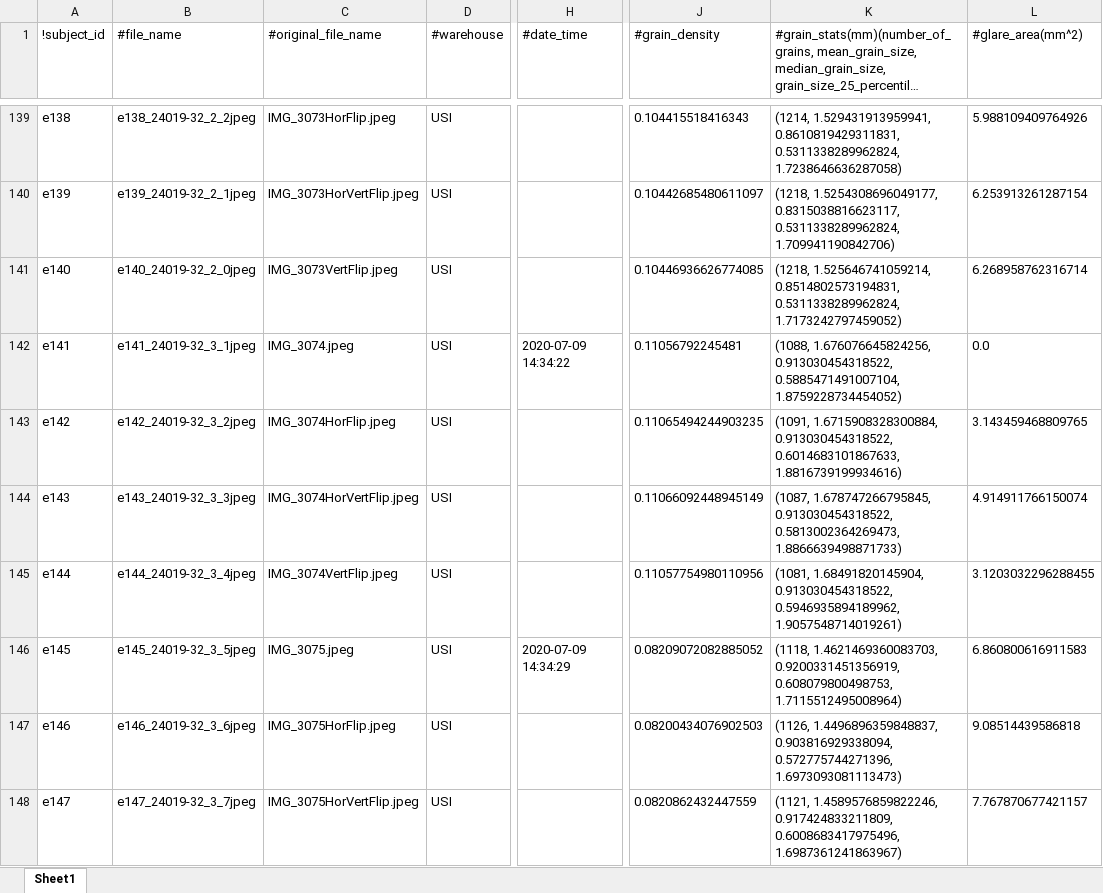
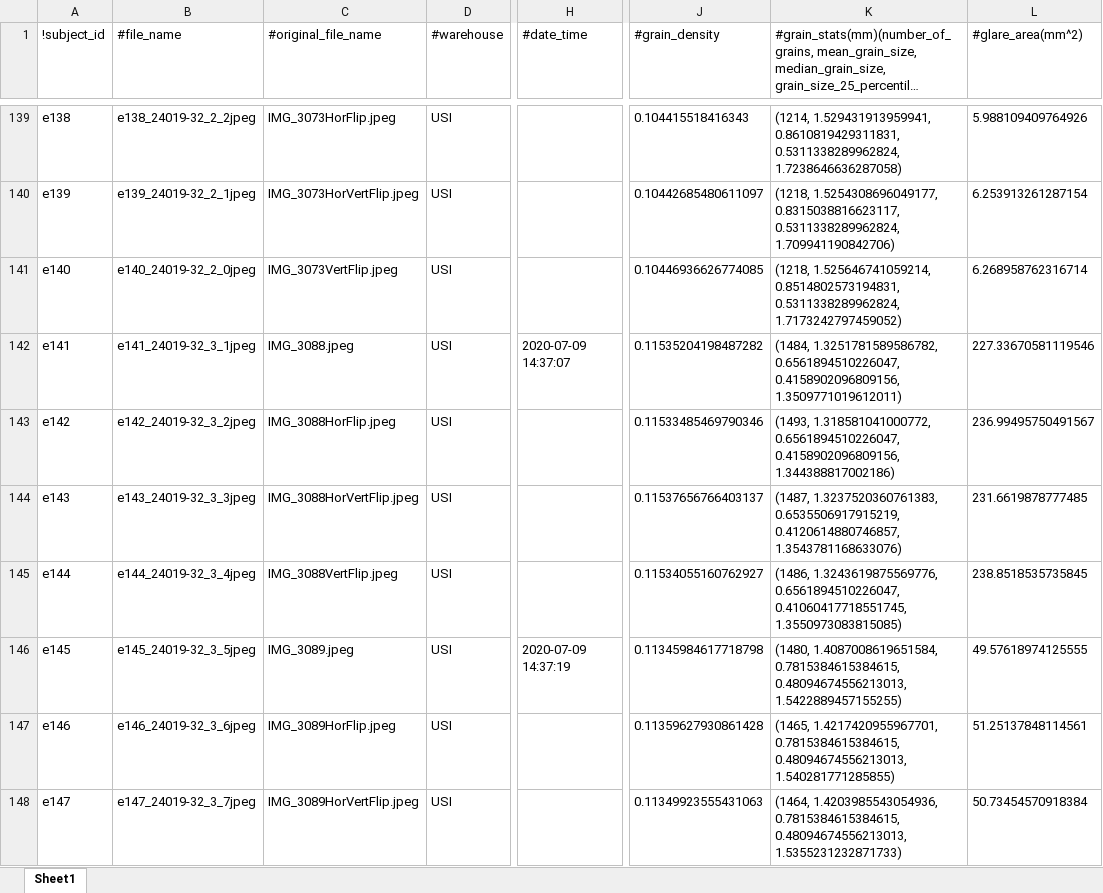
Before and after one commit to d-kessler/Macro-Citizen-Science, an Excel workbook: manifests/Experiment_Manifest.xlsx, sheet Sheet1, drawn as a sheet; only a part is shown, gaps mark what is left out; long unchanged cells end in …; values as stored, in another font and other column widths than the file's, no borders; the diff covers the shown part only; the diff names each change by its address in the sheet, - before the commit and + after, or states it on an @@ line.

```diff
--- a/manifests/Experiment_Manifest.xlsx (sheet Sheet1)
+++ b/manifests/Experiment_Manifest.xlsx (sheet Sheet1)
-C142 (#original_file_name): IMG_3074.jpeg
+C142 (#original_file_name): IMG_3088.jpeg
-H142 (#date_time): 2020-07-09 14:34:22
+H142 (#date_time): 2020-07-09 14:37:07
-J142 (#grain_density): 0.11056792245481
+J142 (#grain_density): 0.11535204198487282
-K142: (1088, 1.676076645824256, 0.913030454318522, 0.5885471491007104, 1.8759228734454052)
+K142: (1484, 1.3251781589586782, 0.6561894510226047, 0.4158902096809156, 1.3509771019612011)
-L142 (#glare_area(mm^2)): 0.0
+L142 (#glare_area(mm^2)): 227.33670581119546
-C143 (#original_file_name): IMG_3074HorFlip.jpeg
+C143 (#original_file_name): IMG_3088HorFlip.jpeg
-J143 (#grain_density): 0.11065494244903235
+J143 (#grain_density): 0.11533485469790346
-K143: (1091, 1.6715908328300884, 0.913030454318522, 0.6014683101867633, 1.8816739199934616)
+K143: (1493, 1.318581041000772, 0.6561894510226047, 0.4158902096809156, 1.344388817002186)
-L143 (#glare_area(mm^2)): 3.143459468809765
+L143 (#glare_area(mm^2)): 236.99495750491567
-C144 (#original_file_name): IMG_3074HorVertFlip.jpeg
+C144 (#original_file_name): IMG_3088HorVertFlip.jpeg
-J144 (#grain_density): 0.11066092448945149
+J144 (#grain_density): 0.11537656766403137
-K144: (1087, 1.678747266795845, 0.913030454318522, 0.5813002364269473, 1.8866639498871733)
+K144: (1487, 1.3237520360761383, 0.6535506917915219, 0.4120614880746857, 1.3543781168633076)
-L144 (#glare_area(mm^2)): 4.914911766150074
+L144 (#glare_area(mm^2)): 231.6619878777485
-C145 (#original_file_name): IMG_3074VertFlip.jpeg
+C145 (#original_file_name): IMG_3088VertFlip.jpeg
-J145 (#grain_density): 0.11057754980110956
+J145 (#grain_density): 0.11534055160762927
-K145: (1081, 1.68491820145904, 0.913030454318522, 0.5946935894189962, 1.9057548714019261)
+K145: (1486, 1.3243619875569776, 0.6561894510226047, 0.41060417718551745, 1.3550973083815085)
-L145 (#glare_area(mm^2)): 3.1203032296288455
+L145 (#glare_area(mm^2)): 238.8518535735845
-C146 (#original_file_name): IMG_3075.jpeg
+C146 (#original_file_name): IMG_3089.jpeg
-H146 (#date_time): 2020-07-09 14:34:29
+H146 (#date_time): 2020-07-09 14:37:19
-J146 (#grain_density): 0.08209072082885052
+J146 (#grain_density): 0.11345984617718798
-K146: (1118, 1.4621469360083703, 0.9200331451356919, 0.608079800498753, 1.7115512495008964)
+K146: (1480, 1.4087008619651584, 0.7815384615384615, 0.48094674556213013, 1.5422889457155255)
-L146 (#glare_area(mm^2)): 6.860800616911583
+L146 (#glare_area(mm^2)): 49.57618974125555
-C147 (#original_file_name): IMG_3075HorFlip.jpeg
+C147 (#original_file_name): IMG_3089HorFlip.jpeg
-J147 (#grain_density): 0.08200434076902503
+J147 (#grain_density): 0.11359627930861428
-K147: (1126, 1.4496896359848837, 0.903816929338094, 0.572775744271396, 1.6973093081113473)
+K147: (1465, 1.4217420955967701, 0.7815384615384615, 0.48094674556213013, 1.540281771285855)
-L147 (#glare_area(mm^2)): 9.08514439586818
+L147 (#glare_area(mm^2)): 51.25137848114561
-C148 (#original_file_name): IMG_3075HorVertFlip.jpeg
+C148 (#original_file_name): IMG_3089HorVertFlip.jpeg
-J148 (#grain_density): 0.0820862432447559
+J148 (#grain_density): 0.11349923555431063
-K148: (1121, 1.4589576859822246, 0.917424833211809, 0.6008683417975496, 1.6987361241863967)
+K148: (1464, 1.4203985543054936, 0.7815384615384615, 0.48094674556213013, 1.5355231232871733)
-L148 (#glare_area(mm^2)): 7.767870677421157
+L148 (#glare_area(mm^2)): 50.73454570918384
```
Also changed, not shown: 21 edited cells elsewhere in this sheet, manifests/Negative_Manifest.xlsx, manifests/Simulation_Manifest.xlsx.
